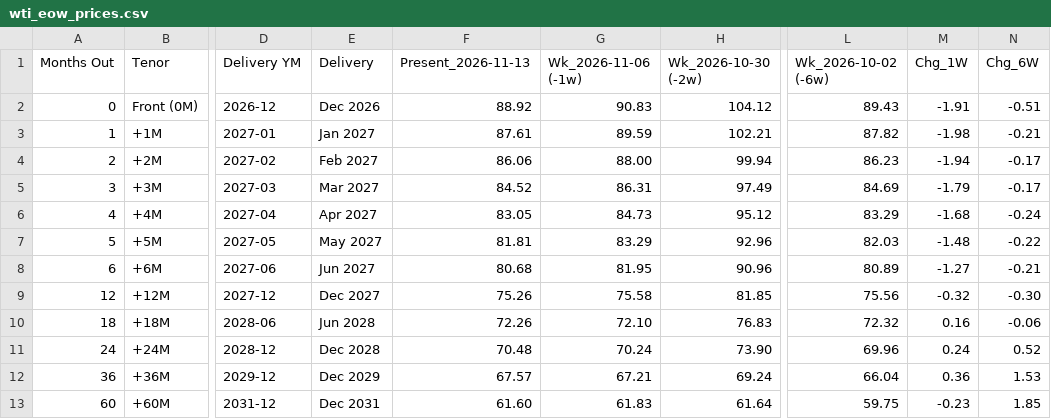
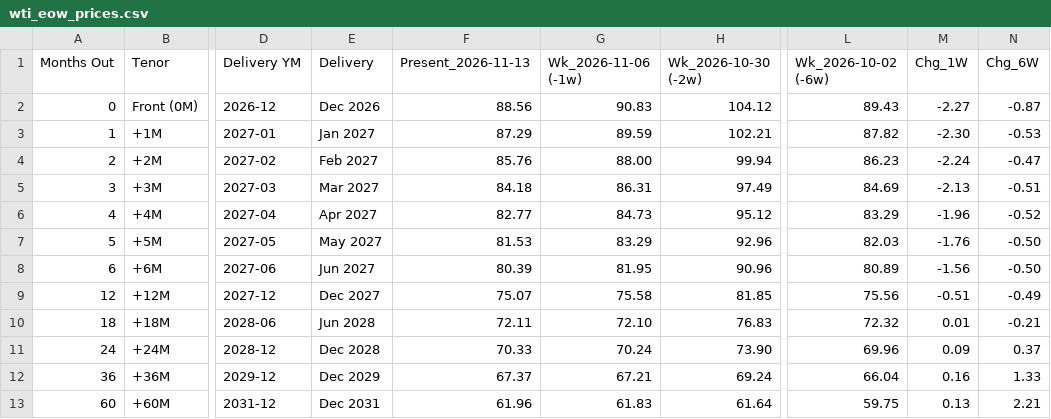
Before and after one commit to doctor-zhivago/wti-monitor, a CSV file: data/wti_eow_prices.csv, drawn as a sheet; only a part is shown, gaps mark what is left out; the diff names each change by its address in the sheet, - before the commit and + after, or states it on an @@ line.

```diff
--- a/data/wti_eow_prices.csv
+++ b/data/wti_eow_prices.csv
-F2 (Present_2026-11-13): 88.92
+F2 (Present_2026-11-13): 88.56
-M2 (Chg_1W): -1.91
+M2 (Chg_1W): -2.27
-N2 (Chg_6W): -0.51
+N2 (Chg_6W): -0.87
-F3 (Present_2026-11-13): 87.61
+F3 (Present_2026-11-13): 87.29
-M3 (Chg_1W): -1.98
+M3 (Chg_1W): -2.30
-N3 (Chg_6W): -0.21
+N3 (Chg_6W): -0.53
-F4 (Present_2026-11-13): 86.06
+F4 (Present_2026-11-13): 85.76
-M4 (Chg_1W): -1.94
+M4 (Chg_1W): -2.24
-N4 (Chg_6W): -0.17
+N4 (Chg_6W): -0.47
-F5 (Present_2026-11-13): 84.52
+F5 (Present_2026-11-13): 84.18
-M5 (Chg_1W): -1.79
+M5 (Chg_1W): -2.13
-N5 (Chg_6W): -0.17
+N5 (Chg_6W): -0.51
-F6 (Present_2026-11-13): 83.05
+F6 (Present_2026-11-13): 82.77
-M6 (Chg_1W): -1.68
+M6 (Chg_1W): -1.96
-N6 (Chg_6W): -0.24
+N6 (Chg_6W): -0.52
-F7 (Present_2026-11-13): 81.81
+F7 (Present_2026-11-13): 81.53
-M7 (Chg_1W): -1.48
+M7 (Chg_1W): -1.76
-N7 (Chg_6W): -0.22
+N7 (Chg_6W): -0.50
-F8 (Present_2026-11-13): 80.68
+F8 (Present_2026-11-13): 80.39
-M8 (Chg_1W): -1.27
+M8 (Chg_1W): -1.56
-N8 (Chg_6W): -0.21
+N8 (Chg_6W): -0.50
-F9 (Present_2026-11-13): 75.26
+F9 (Present_2026-11-13): 75.07
-M9 (Chg_1W): -0.32
+M9 (Chg_1W): -0.51
-N9 (Chg_6W): -0.30
+N9 (Chg_6W): -0.49
-F10 (Present_2026-11-13): 72.26
+F10 (Present_2026-11-13): 72.11
-M10 (Chg_1W): 0.16
+M10 (Chg_1W): 0.01
-N10 (Chg_6W): -0.06
+N10 (Chg_6W): -0.21
-F11 (Present_2026-11-13): 70.48
+F11 (Present_2026-11-13): 70.33
-M11 (Chg_1W): 0.24
+M11 (Chg_1W): 0.09
-N11 (Chg_6W): 0.52
+N11 (Chg_6W): 0.37
-F12 (Present_2026-11-13): 67.57
+F12 (Present_2026-11-13): 67.37
-M12 (Chg_1W): 0.36
+M12 (Chg_1W): 0.16
-N12 (Chg_6W): 1.53
+N12 (Chg_6W): 1.33
-F13 (Present_2026-11-13): 61.60
+F13 (Present_2026-11-13): 61.96
-M13 (Chg_1W): -0.23
+M13 (Chg_1W): 0.13
-N13 (Chg_6W): 1.85
+N13 (Chg_6W): 2.21
```
Also changed, not shown: data/wti_chart_data.csv, data/wti_metadata.csv, 1 other file.
